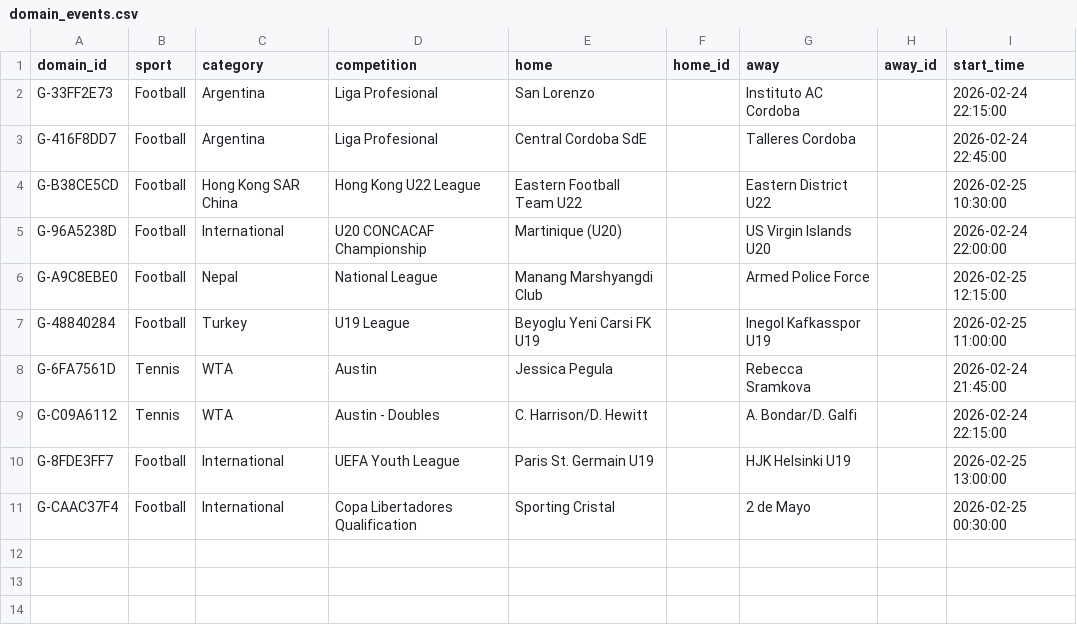
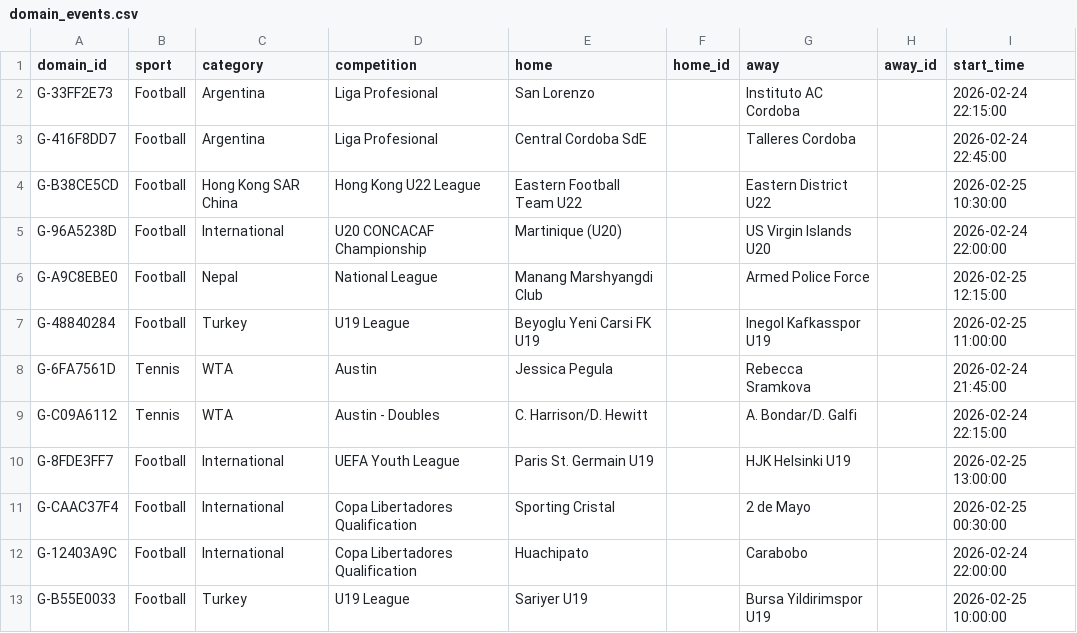
Before and after one commit to skizlin/gmap, a CSV file: backend/data/domain_events.csv, drawn as a sheet; the diff names each change by its address in the sheet, - before the commit and + after, or states it on an @@ line.

```diff
--- a/backend/data/domain_events.csv
+++ b/backend/data/domain_events.csv
+row 12: G-12403A9C | Football | International | Copa Libertadores Qualification | Huachipato |  | Carabobo |  | 2026-02-24 22:00:00
+row 13: G-B55E0033 | Football | Turkey | U19 League | Sariyer U19 |  | Bursa Yildirimspor U19 |  | 2026-02-25 10:00:00
```
Also changed, not shown: backend/data/entity_feed_mappings.csv, backend/data/event_mappings.csv, 17 other files.
